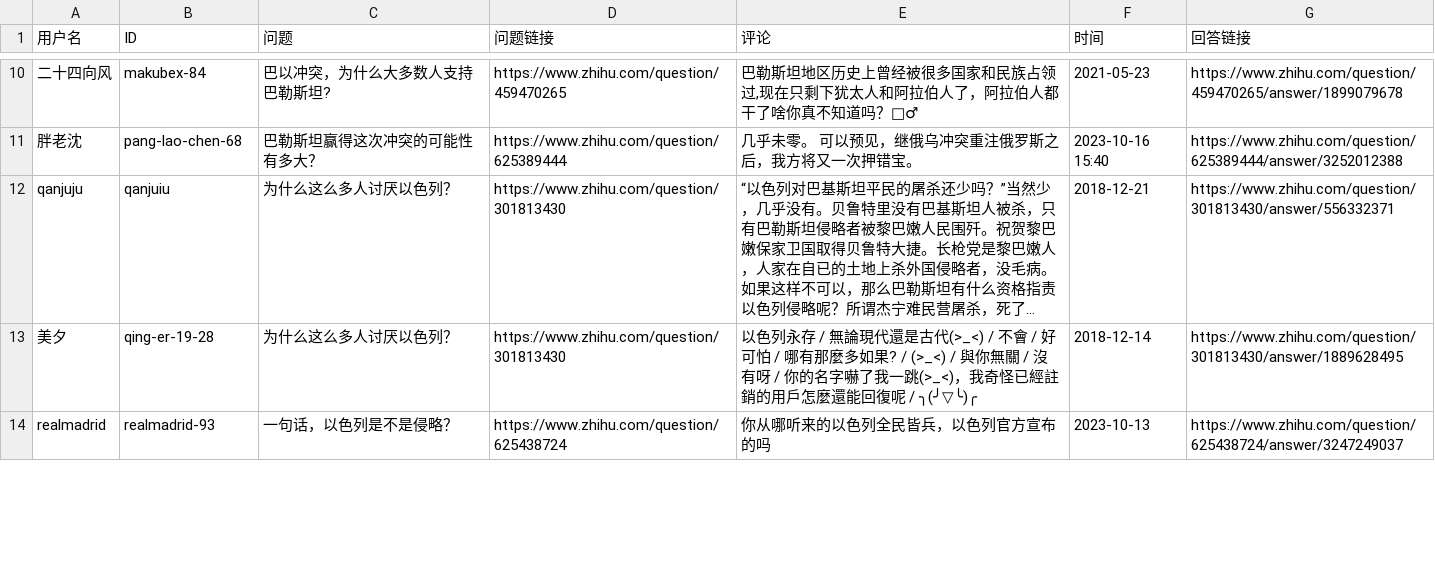
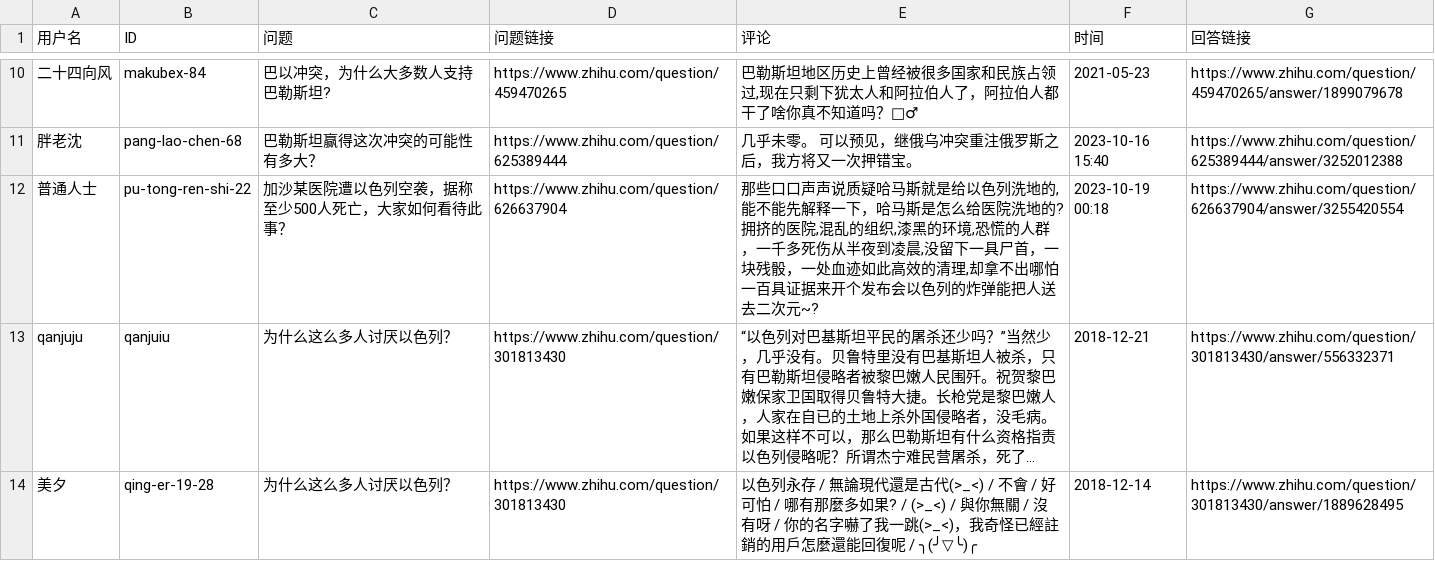
Before and after one commit to blacklisting/zhihu, a CSV file: 挺以.csv, drawn as a sheet; only a part is shown, gaps mark what is left out; the shorter side is filled out with more unchanged rows; long unchanged cells end in …; the diff names each change by its address in the sheet, - before the commit and + after, or states it on an @@ line.

Commit message:
Update with a comment just seen.

```diff
--- a/挺以.csv
+++ b/挺以.csv
+row 12: 普通人士 | pu-tong-ren-shi-22 | 加沙某医院遭以色列空袭，据称至少500人死亡，大家如何看待此事？ | https://www.zhihu.com/question/626637904 | 那些口口声声说质疑哈马斯就是给以色列洗地的,能不能先解释一下，哈马斯是怎么给医院洗地的?拥挤的医院,混乱的组织,漆黑的环境,恐慌的人群，一千多死伤从半夜到凌晨,没留下一具尸首，一块残骰，一处血迹如此高效的清理,却拿不出哪怕一百具证据来开个发布会以色列的炸弹能把人送去二次元~? | 2023-10-19 00:18 | https://www.zhihu.com/question/626637904/answer/3255420554
```
